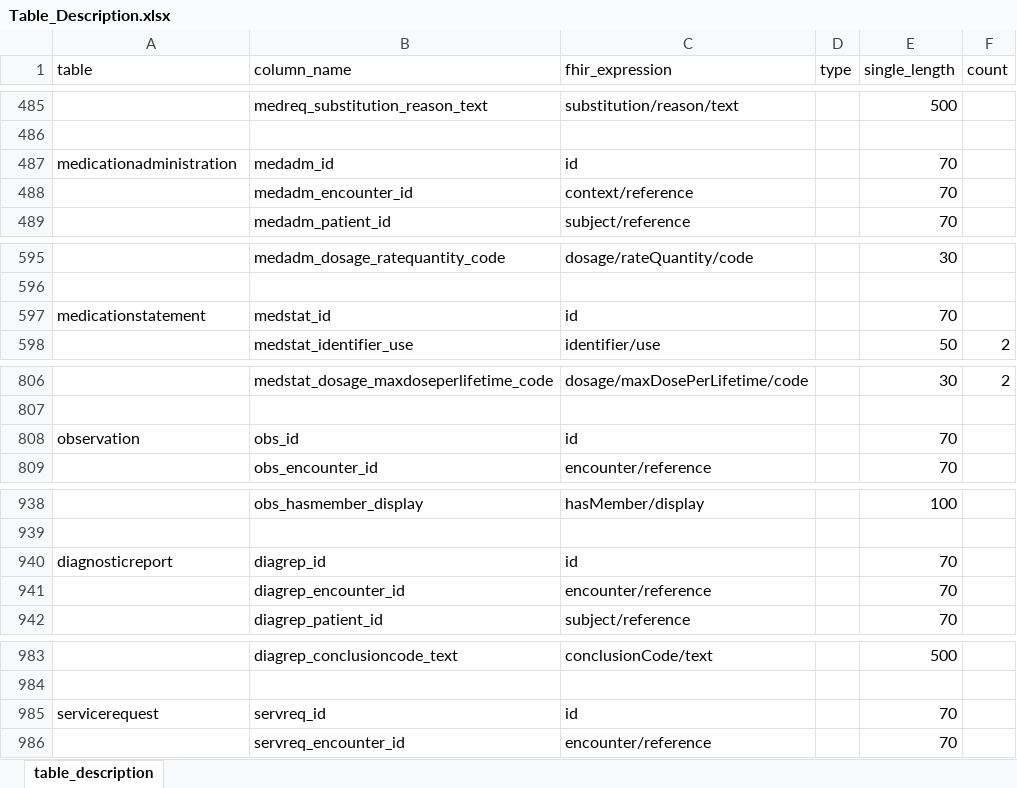
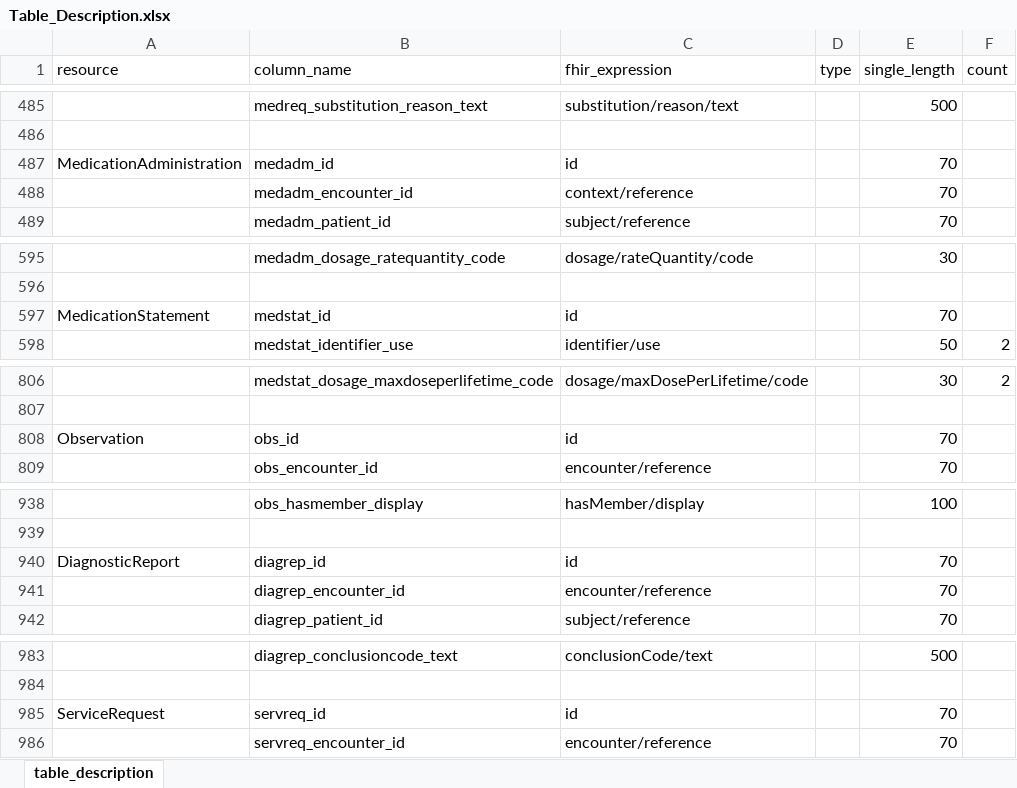
Before and after one commit to medizininformatik-initiative/INTERPOLAR, an Excel workbook: R-kds2db/kds2db/inst/extdata/Table_Description.xlsx, sheet table_description, drawn as a sheet; only a part is shown, gaps mark what is left out; values as stored, in another font and other column widths than the file's, no borders; the diff covers the shown part only; the diff names each change by its address in the sheet, - before the commit and + after, or states it on an @@ line.

Commit message:
K Revert rename Table Description resource column

```diff
--- a/R-kds2db/kds2db/inst/extdata/Table_Description.xlsx (sheet table_description)
+++ b/R-kds2db/kds2db/inst/extdata/Table_Description.xlsx (sheet table_description)
-A1: table
+A1: resource
-A487 (resource): medicationadministration
+A487 (resource): MedicationAdministration
-A597 (resource): medicationstatement
+A597 (resource): MedicationStatement
-A808 (resource): observation
+A808 (resource): Observation
-A940 (resource): diagnosticreport
+A940 (resource): DiagnosticReport
-A985 (resource): servicerequest
+A985 (resource): ServiceRequest
```
Also changed, not shown: 8 edited cells elsewhere in this sheet, 1 other file.
